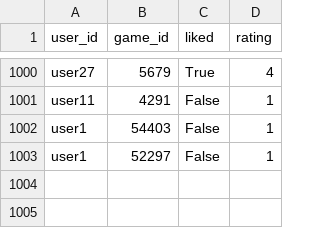
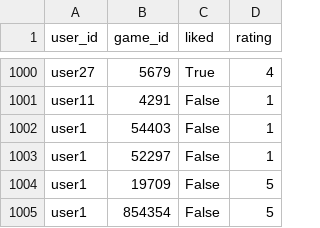
Before and after one commit to BidhunB/Game_Rec_redefined, a CSV file: user_interactions.csv, drawn as a sheet; only a part is shown, gaps mark what is left out.

```diff
--- a/user_interactions.csv
+++ b/user_interactions.csv
@@ -1003 +1003,3 @@ user1,54403,False,1
 user1,52297,False,1
+user1,19709,False,5
+user1,854354,False,5
```
Also changed, not shown: 7 other files.
